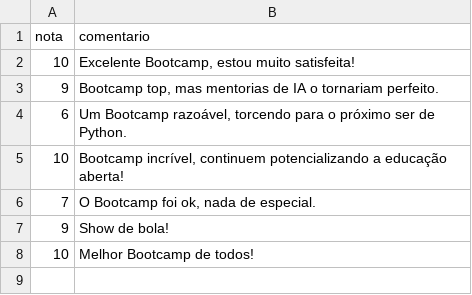
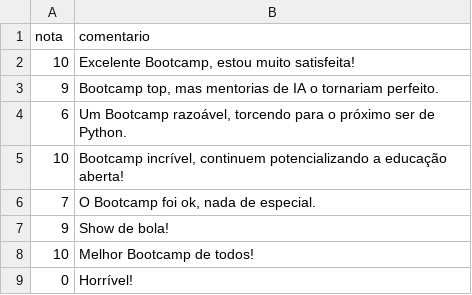
Before and after one commit to silvaniacorreia/ifood-dev-week, a CSV file: feedbacks.csv, drawn as a sheet.

Commit message:
Add files via upload

```diff
--- a/feedbacks.csv
+++ b/feedbacks.csv
@@ -8 +8,2 @@
 10;Melhor Bootcamp de todos!
+0;Horrível!
```
